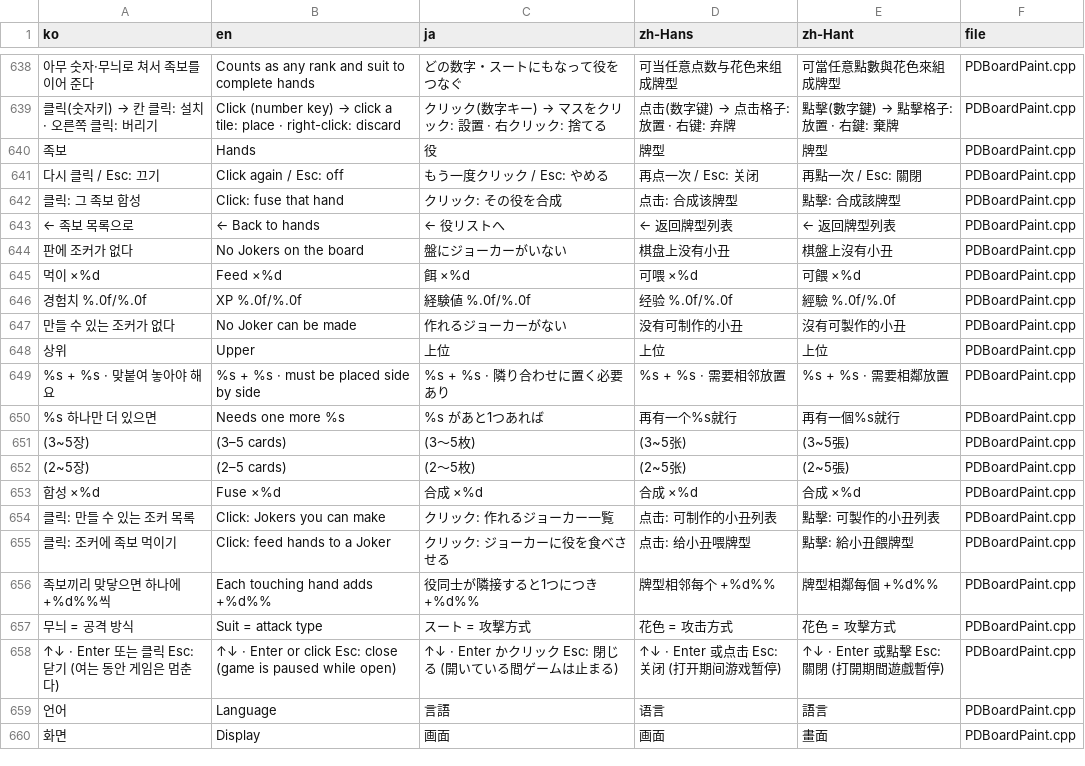
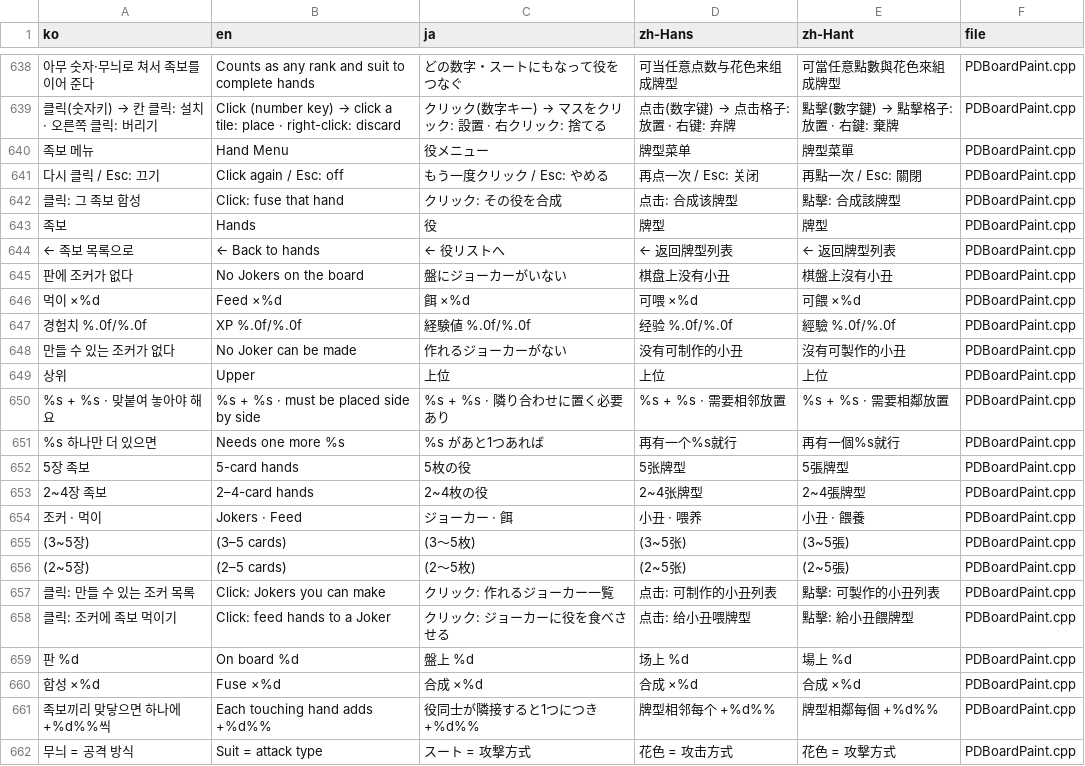
Before and after one commit to myLim820206/ProjectB, a TSV file: tools/lang/strings.tsv, drawn as a sheet; only a part is shown, gaps mark what is left out; the shorter side is filled out with more unchanged rows; the diff names each change by its address in the sheet, - before the commit and + after, or states it on an @@ line.

```diff
--- a/tools/lang/strings.tsv
+++ b/tools/lang/strings.tsv
+row 640: 족보 메뉴 | Hand Menu | 役メニュー | 牌型菜单 | 牌型菜單 | PDBoardPaint.cpp
@@ row 640 moved to row 643: 족보 @@
+row 652: 5장 족보 | 5-card hands | 5枚の役 | 5张牌型 | 5張牌型 | PDBoardPaint.cpp
+row 653: 2~4장 족보 | 2–4-card hands | 2~4枚の役 | 2~4张牌型 | 2~4張牌型 | PDBoardPaint.cpp
+row 654: 조커 · 먹이 | Jokers · Feed | ジョーカー · 餌 | 小丑 · 喂养 | 小丑 · 餵養 | PDBoardPaint.cpp
+row 659: 판 %d | On board %d | 盤上 %d | 场上 %d | 場上 %d | PDBoardPaint.cpp
@@ row 653 moved to row 660: 합성 ×%d @@
```
Also changed, not shown: 6 other files.
